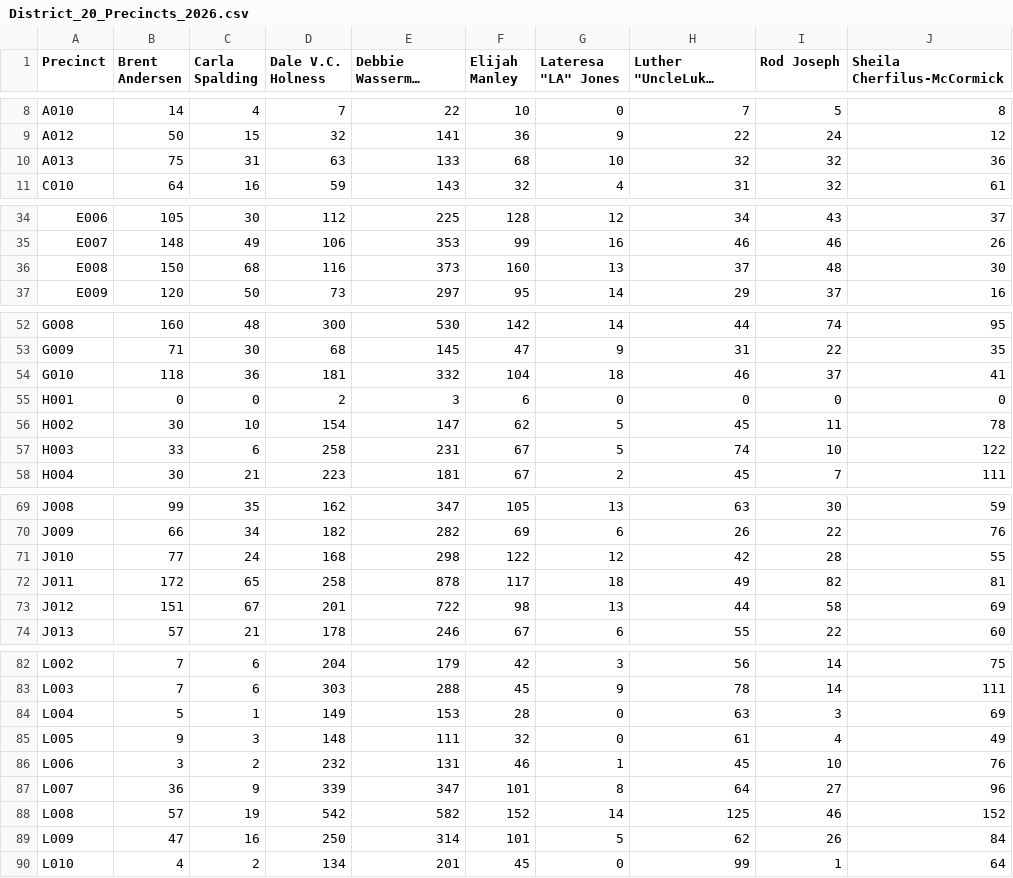
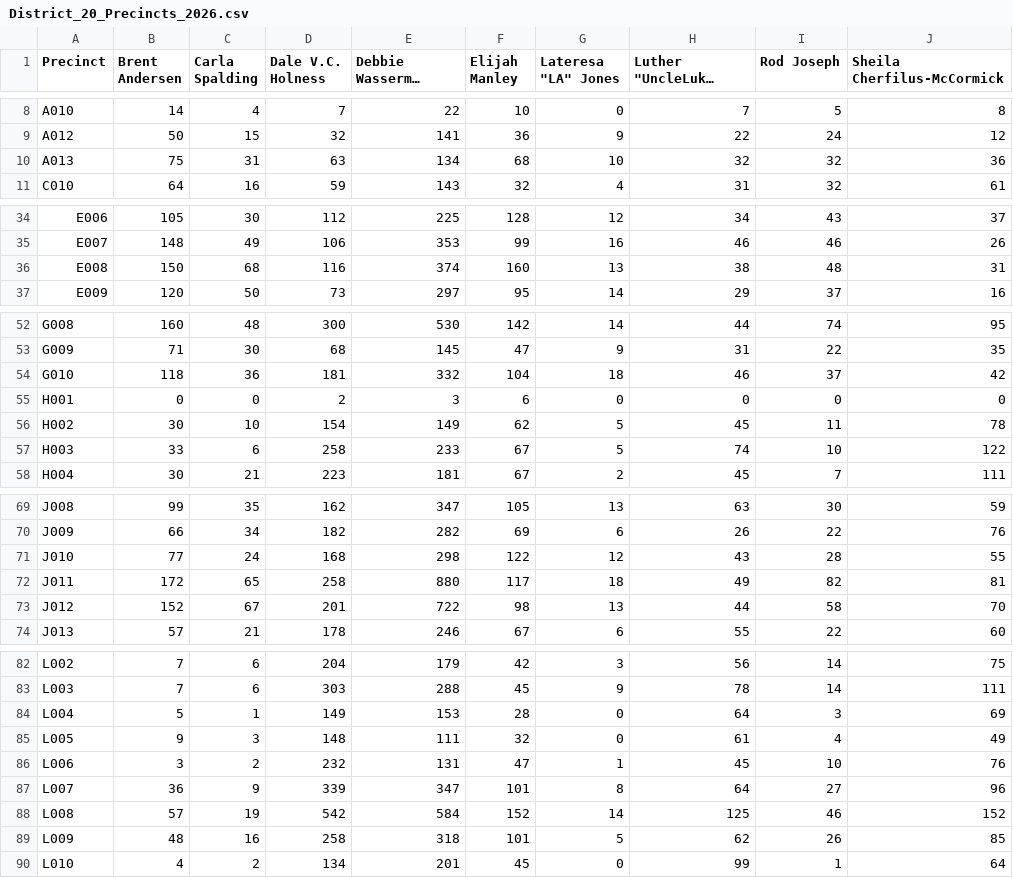
Before and after one commit to SunSentinel/district-20-primary-map, a CSV file: District_20_Precincts_2026.csv, drawn as a sheet; only a part is shown, gaps mark what is left out; long unchanged cells end in …; the diff covers the shown part only.

Commit message:
Updated results

```diff
--- a/District_20_Precincts_2026.csv
+++ b/District_20_Precincts_2026.csv
@@ -9,3 +9,3 @@ A010,14,4,7,22,10,0,7,5,8
 A012,50,15,32,141,36,9,22,24,12
-A013,75,31,63,133,68,10,32,32,36
+A013,75,31,63,134,68,10,32,32,36
 C010,64,16,59,143,32,4,31,32,61
@@ -35,3 +35,3 @@ E006,105,30,112,225,128,12,34,43,37
 E007,148,49,106,353,99,16,46,46,26
-E008,150,68,116,373,160,13,37,48,30
+E008,150,68,116,374,160,13,38,48,31
 E009,120,50,73,297,95,14,29,37,16
@@ -53,6 +53,6 @@ G008,160,48,300,530,142,14,44,74,95
 G009,71,30,68,145,47,9,31,22,35
-G010,118,36,181,332,104,18,46,37,41
+G010,118,36,181,332,104,18,46,37,42
 H001,0,0,2,3,6,0,0,0,0
-H002,30,10,154,147,62,5,45,11,78
-H003,33,6,258,231,67,5,74,10,122
+H002,30,10,154,149,62,5,45,11,78
+H003,33,6,258,233,67,5,74,10,122
 H004,30,21,223,181,67,2,45,7,111
@@ -70,5 +70,5 @@ J008,99,35,162,347,105,13,63,30,59
 J009,66,34,182,282,69,6,26,22,76
-J010,77,24,168,298,122,12,42,28,55
-J011,172,65,258,878,117,18,49,82,81
-J012,151,67,201,722,98,13,44,58,69
+J010,77,24,168,298,122,12,43,28,55
+J011,172,65,258,880,117,18,49,82,81
+J012,152,67,201,722,98,13,44,58,70
 J013,57,21,178,246,67,6,55,22,60
@@ -83,8 +83,8 @@ L002,7,6,204,179,42,3,56,14,75
 L003,7,6,303,288,45,9,78,14,111
-L004,5,1,149,153,28,0,63,3,69
+L004,5,1,149,153,28,0,64,3,69
 L005,9,3,148,111,32,0,61,4,49
-L006,3,2,232,131,46,1,45,10,76
+L006,3,2,232,131,47,1,45,10,76
 L007,36,9,339,347,101,8,64,27,96
-L008,57,19,542,582,152,14,125,46,152
-L009,47,16,250,314,101,5,62,26,84
+L008,57,19,542,584,152,14,125,46,152
+L009,48,16,258,318,101,5,62,26,85
 L010,4,2,134,201,45,0,99,1,64
```
Also changed, not shown: 7 edited cells elsewhere in this file.
